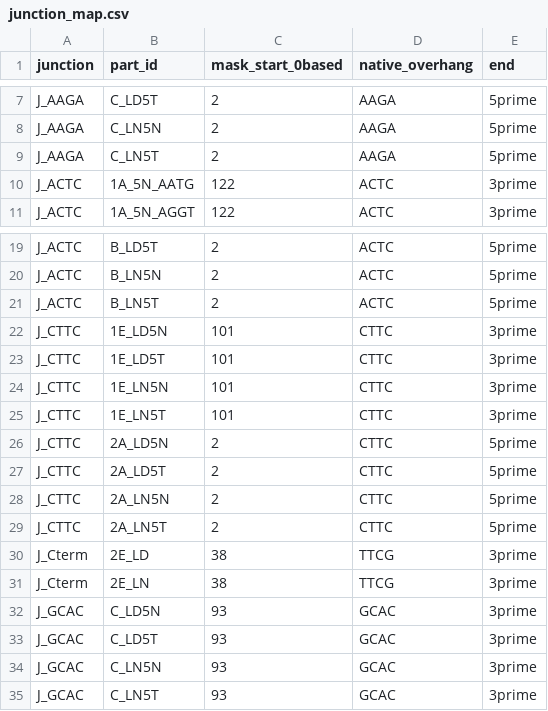
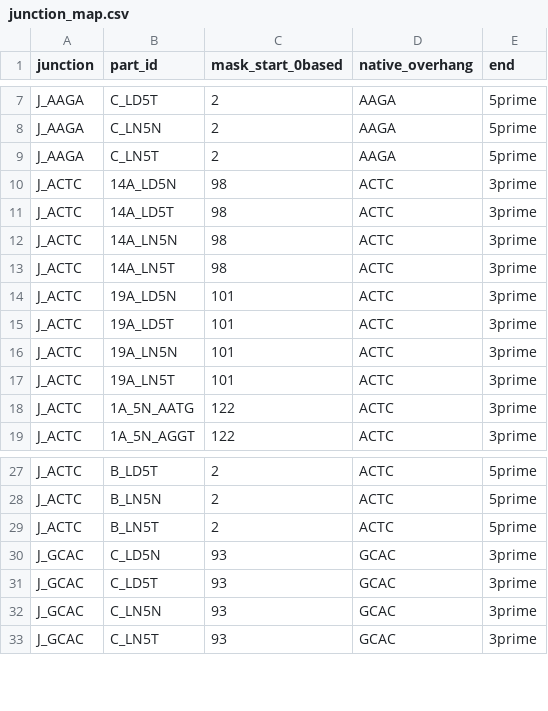
Before and after one commit to JustABiologist/grasp-library-designer, a CSV file: grasp_library_project/input/junction_map.csv, drawn as a sheet; only a part is shown, gaps mark what is left out; removed rows and columns are numbered as before the commit, all else as after; the diff covers the shown part only; the diff names each change by its address in the sheet, - before the commit and + after, or states it on an @@ line.

```diff
--- a/grasp_library_project/input/junction_map.csv
+++ b/grasp_library_project/input/junction_map.csv
+row 10: J_ACTC | 14A_LD5N | 98 | ACTC | 3prime
+row 11: J_ACTC | 14A_LD5T | 98 | ACTC | 3prime
+row 12: J_ACTC | 14A_LN5N | 98 | ACTC | 3prime
+row 13: J_ACTC | 14A_LN5T | 98 | ACTC | 3prime
+row 14: J_ACTC | 19A_LD5N | 101 | ACTC | 3prime
+row 15: J_ACTC | 19A_LD5T | 101 | ACTC | 3prime
+row 16: J_ACTC | 19A_LN5N | 101 | ACTC | 3prime
+row 17: J_ACTC | 19A_LN5T | 101 | ACTC | 3prime
-row 22: J_CTTC | 1E_LD5N | 101 | CTTC | 3prime
-row 23: J_CTTC | 1E_LD5T | 101 | CTTC | 3prime
-row 24: J_CTTC | 1E_LN5N | 101 | CTTC | 3prime
-row 25: J_CTTC | 1E_LN5T | 101 | CTTC | 3prime
-row 26: J_CTTC | 2A_LD5N | 2 | CTTC | 5prime
-row 27: J_CTTC | 2A_LD5T | 2 | CTTC | 5prime
-row 28: J_CTTC | 2A_LN5N | 2 | CTTC | 5prime
-row 29: J_CTTC | 2A_LN5T | 2 | CTTC | 5prime
-row 30: J_Cterm | 2E_LD | 38 | TTCG | 3prime
-row 31: J_Cterm | 2E_LN | 38 | TTCG | 3prime
```
Also changed, not shown: 6 added rows and 6 edited cells elsewhere in this file, grasp_library_project/input/overhang_candidates.csv, grasp_library_project/input/parts.csv, 36 other files.
